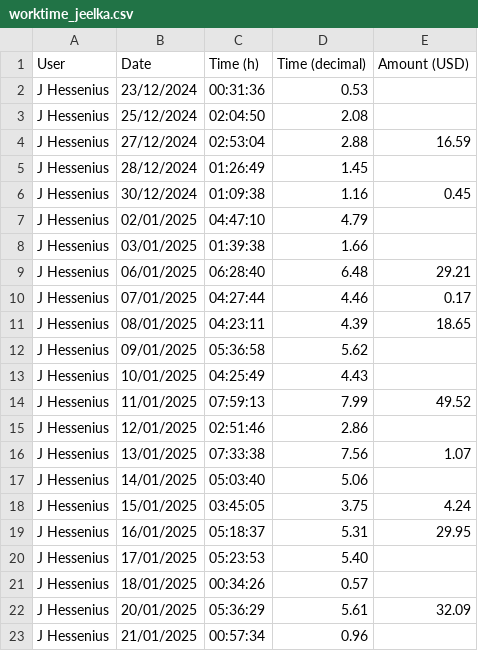
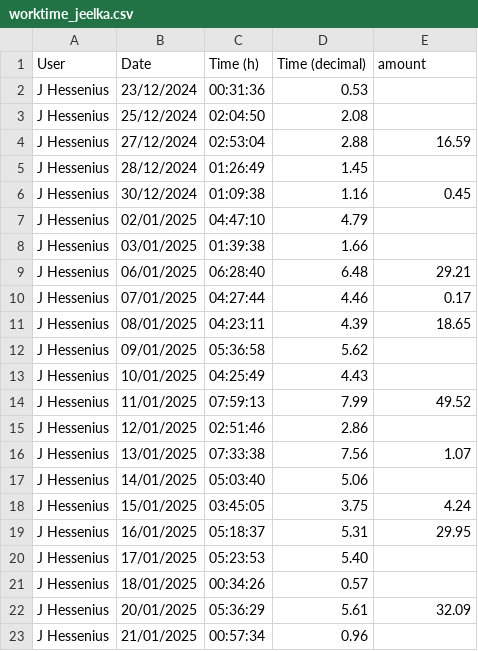
Before and after one commit to saurluca/scipy, a CSV file: data/worktime_jeelka.csv, drawn as a sheet.

```diff
--- a/data/worktime_jeelka.csv
+++ b/data/worktime_jeelka.csv
@@ -1,2 +1,2 @@
-"User","Date","Time (h)","Time (decimal)","Amount (USD)"
+"User","Date","Time (h)","Time (decimal)","amount"
 "J Hessenius","23/12/2024","00:31:36","0.53",""
```
Also changed, not shown: data/worktime_luca.csv, 1 other file.
